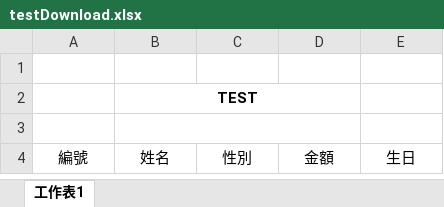
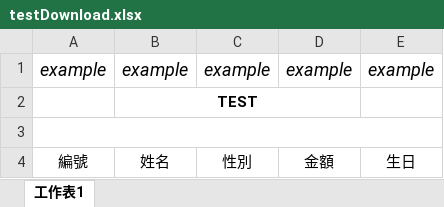
Before and after one commit to super0325/SideProject, an Excel workbook: demo-downloadFile/src/main/resources/static/excelTemplate/testDownload.xlsx, sheet 工作表1, drawn as a sheet; values as stored, in another font and other column widths than the file's, no borders; removed rows and columns are numbered as before the commit, all else as after; the diff names each change by its address in the sheet, - before the commit and + after, or states it on an @@ line.

```diff
--- a/demo-downloadFile/src/main/resources/static/excelTemplate/testDownload.xlsx (sheet 工作表1)
+++ b/demo-downloadFile/src/main/resources/static/excelTemplate/testDownload.xlsx (sheet 工作表1)
-row 1: (empty)
+row 1: example | example | example | example | example
+A3:E3 merged
-B3:D3 merged
```
Also changed, not shown: 11 other files.
